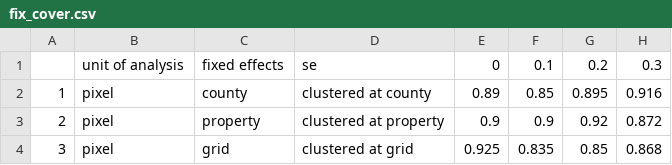
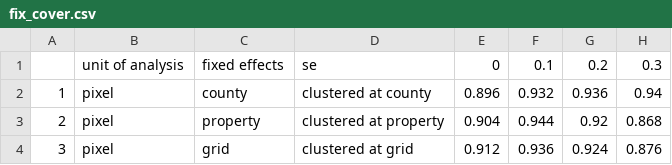
Before and after one commit to AlbertogGarcia/defor_econometrics, a CSV file: paper/fix_cover.csv, drawn as a sheet.

```diff
--- a/paper/fix_cover.csv
+++ b/paper/fix_cover.csv
@@ -1,4 +1,4 @@
 "","unit of analysis","fixed effects","se","0","0.1","0.2","0.3"
-"1","pixel","county","clustered at county",0.89,0.85,0.895,0.916
-"2","pixel","property","clustered at property",0.9,0.9,0.92,0.872
-"3","pixel","grid","clustered at grid",0.925,0.835,0.85,0.868
+"1","pixel","county","clustered at county",0.896,0.932,0.936,0.94
+"2","pixel","property","clustered at property",0.904,0.944,0.92,0.868
+"3","pixel","grid","clustered at grid",0.912,0.936,0.924,0.876
```
Also changed, not shown: paper/agg_cover.csv, paper/did_cover.csv, 9 other files.
